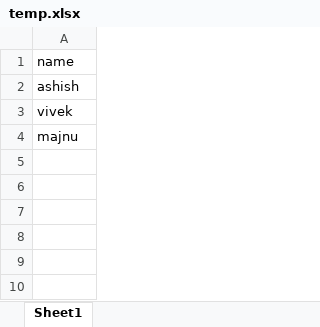
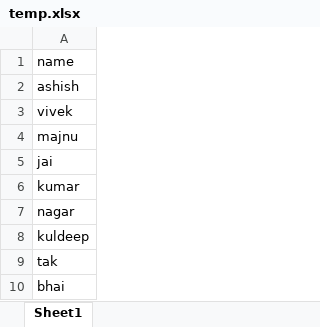
Before and after one commit to shivdotpy/nagarroJobOpenings, an Excel workbook: src/temp/temp.xlsx, sheet Sheet1, drawn as a sheet; values as stored, in another font and other column widths than the file's, no borders; the diff names each change by its address in the sheet, - before the commit and + after, or states it on an @@ line.

```diff
--- a/src/temp/temp.xlsx (sheet Sheet1)
+++ b/src/temp/temp.xlsx (sheet Sheet1)
+row 5: jai
+row 6: kumar
+row 7: nagar
+row 8: kuldeep
+row 9: tak
+row 10: bhai
```
Also changed, not shown: 1 other file.
